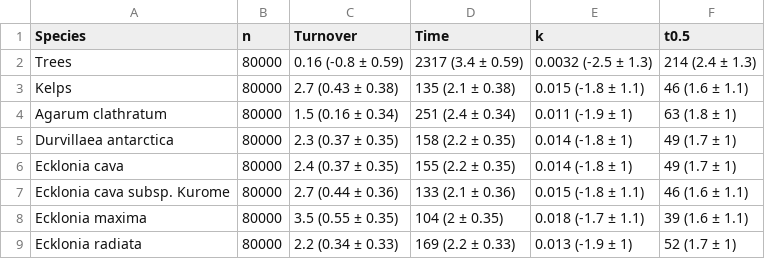
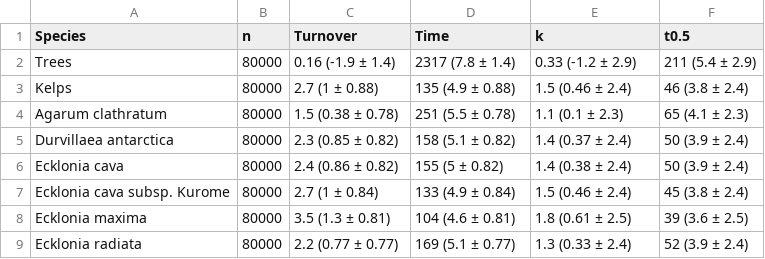
Before and after one commit to lukaseamus/dead-deco, a CSV file: Tables/Table_S1.csv, drawn as a sheet; only a part is shown; the diff covers the shown part only.

```diff
--- a/Tables/Table_S1.csv
+++ b/Tables/Table_S1.csv
@@ -1,9 +1,9 @@
 Species,n,Turnover,Time,k,t0.5
-Trees,80000,0.16 (-0.8 ± 0.59),2317 (3.4 ± 0.59),0.0032 (-2.5 ± 1.3),214 (2.4 ± 1.3)
-Kelps,80000,2.7 (0.43 ± 0.38),135 (2.1 ± 0.38),0.015 (-1.8 ± 1.1),46 (1.6 ± 1.1)
-Agarum clathratum,80000,1.5 (0.16 ± 0.34),251 (2.4 ± 0.34),0.011 (-1.9 ± 1),63 (1.8 ± 1)
-Durvillaea antarctica,80000,2.3 (0.37 ± 0.35),158 (2.2 ± 0.35),0.014 (-1.8 ± 1),49 (1.7 ± 1)
-Ecklonia cava,80000,2.4 (0.37 ± 0.35),155 (2.2 ± 0.35),0.014 (-1.8 ± 1),49 (1.7 ± 1)
-Ecklonia cava subsp. Kurome,80000,2.7 (0.44 ± 0.36),133 (2.1 ± 0.36),0.015 (-1.8 ± 1.1),46 (1.6 ± 1.1)
-Ecklonia maxima,80000,3.5 (0.55 ± 0.35),104 (2 ± 0.35),0.018 (-1.7 ± 1.1),39 (1.6 ± 1.1)
-Ecklonia radiata,80000,2.2 (0.34 ± 0.33),169 (2.2 ± 0.33),0.013 (-1.9 ± 1),52 (1.7 ± 1)
+Trees,80000,0.16 (-1.9 ± 1.4),2317 (7.8 ± 1.4),0.33 (-1.2 ± 2.9),211 (5.4 ± 2.9)
+Kelps,80000,2.7 (1 ± 0.88),135 (4.9 ± 0.88),1.5 (0.46 ± 2.4),46 (3.8 ± 2.4)
+Agarum clathratum,80000,1.5 (0.38 ± 0.78),251 (5.5 ± 0.78),1.1 (0.1 ± 2.3),65 (4.1 ± 2.3)
+Durvillaea antarctica,80000,2.3 (0.85 ± 0.82),158 (5.1 ± 0.82),1.4 (0.37 ± 2.4),50 (3.9 ± 2.4)
+Ecklonia cava,80000,2.4 (0.86 ± 0.82),155 (5 ± 0.82),1.4 (0.38 ± 2.4),50 (3.9 ± 2.4)
+Ecklonia cava subsp. Kurome,80000,2.7 (1 ± 0.84),133 (4.9 ± 0.84),1.5 (0.46 ± 2.4),45 (3.8 ± 2.4)
+Ecklonia maxima,80000,3.5 (1.3 ± 0.81),104 (4.6 ± 0.81),1.8 (0.61 ± 2.5),39 (3.6 ± 2.5)
+Ecklonia radiata,80000,2.2 (0.77 ± 0.77),169 (5.1 ± 0.77),1.3 (0.33 ± 2.4),52 (3.9 ± 2.4)
```
Also changed, not shown: 108 edited cells elsewhere in this file, Tables/Table_1.1.csv, Tables/Table_S3.csv, 50 other files.
